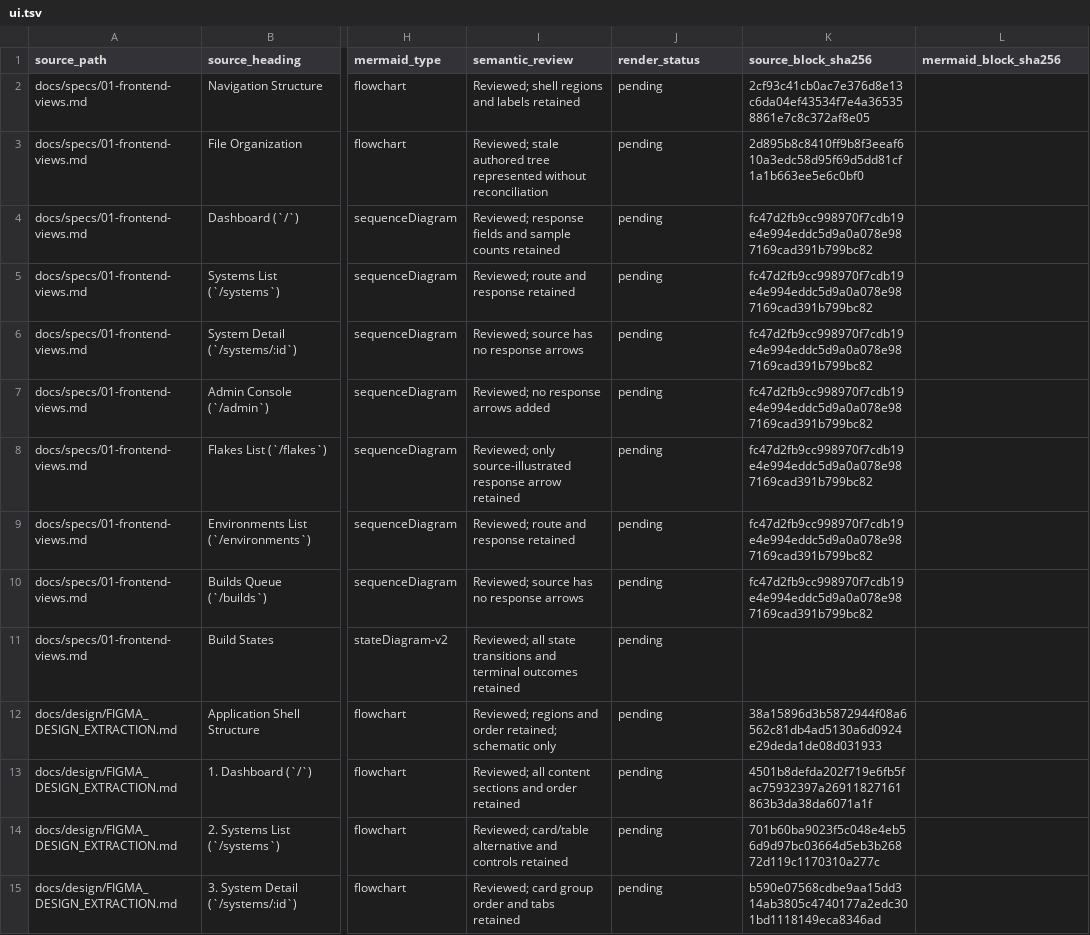
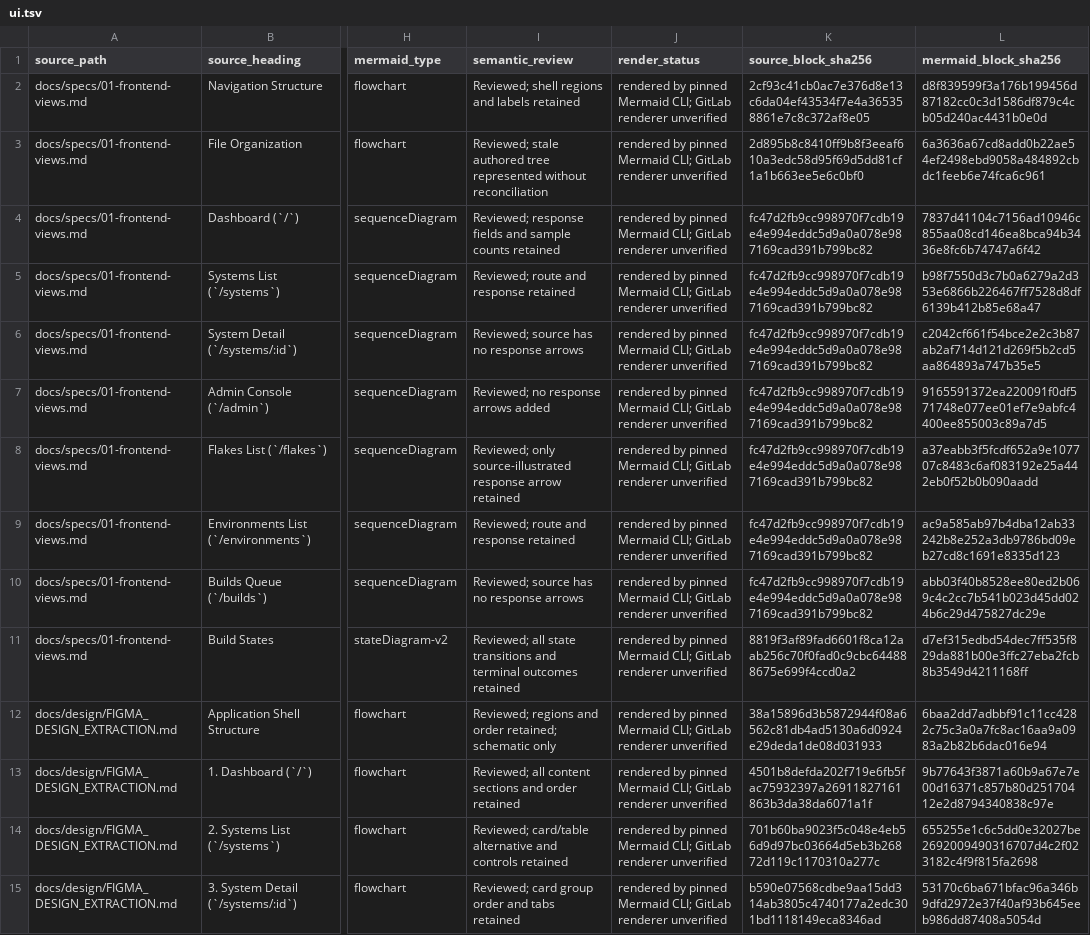
Before and after one commit to usmcamp0811/crystal-forge, a TSV file: checks/okf-knowledge/diagram-audit/ui.tsv, drawn as a sheet; only a part is shown, gaps mark what is left out; the diff covers the shown part only; the diff names each change by its address in the sheet, - before the commit and + after, or states it on an @@ line.

```diff
--- a/checks/okf-knowledge/diagram-audit/ui.tsv
+++ b/checks/okf-knowledge/diagram-audit/ui.tsv
-J2:J15 (render_status): pending
+J2:J15 (render_status): rendered by pinned Mermaid CLI; GitLab renderer unverified
-L2 (mermaid_block_sha256): (empty)
+L2 (mermaid_block_sha256): d8f839599f3a176b199456d87182cc0c3d1586df879c4cb05d240ac4431b0e0d
-L3 (mermaid_block_sha256): (empty)
+L3 (mermaid_block_sha256): 6a3636a67cd8add0b22ae54ef2498ebd9058a484892cbdc1feeb6e74fca6c961
-L4 (mermaid_block_sha256): (empty)
+L4 (mermaid_block_sha256): 7837d41104c7156ad10946c855aa08cd146ea8bca94b3436e8fc6b74747a6f42
-L5 (mermaid_block_sha256): (empty)
+L5 (mermaid_block_sha256): b98f7550d3c7b0a6279a2d353e6866b226467ff7528d8df6139b412b85e68a47
-L6 (mermaid_block_sha256): (empty)
+L6 (mermaid_block_sha256): c2042cf661f54bce2e2c3b87ab2af714d121d269f5b2cd5aa864893a747b35e5
-L7 (mermaid_block_sha256): (empty)
+L7 (mermaid_block_sha256): 9165591372ea220091f0df571748e077ee01ef7e9abfc4400ee855003c89a7d5
-L8 (mermaid_block_sha256): (empty)
+L8 (mermaid_block_sha256): a37eabb3f5fcdf652a9e107707c8483c6af083192e25a442eb0f52b0b090aadd
-L9 (mermaid_block_sha256): (empty)
+L9 (mermaid_block_sha256): ac9a585ab97b4dba12ab33242b8e252a3db9786bd09eb27cd8c1691e8335d123
-L10 (mermaid_block_sha256): (empty)
+L10 (mermaid_block_sha256): abb03f40b8528ee80ed2b069c4c2cc7b541b023d45dd024b6c29d475827dc29e
-K11 (source_block_sha256): (empty)
+K11 (source_block_sha256): 8819f3af89fad6601f8ca12aab256c70f0fad0c9cbc644888675e699f4ccd0a2
-L11 (mermaid_block_sha256): (empty)
+L11 (mermaid_block_sha256): d7ef315edbd54dec7ff535f829da881b00e3ffc27eba2fcb8b3549d4211168ff
-L12 (mermaid_block_sha256): (empty)
+L12 (mermaid_block_sha256): 6baa2dd7adbbf91c11cc4282c75c3a0a7fc8ac16aa9a0983a2b82b6dac016e94
-L13 (mermaid_block_sha256): (empty)
+L13 (mermaid_block_sha256): 9b77643f3871a60b9a67e7e00d16371c857b80d25170412e2d8794340838c97e
-L14 (mermaid_block_sha256): (empty)
+L14 (mermaid_block_sha256): 655255e1c6c5dd0e32027be2692009490316707d4c2f023182c4f9f815fa2698
-L15 (mermaid_block_sha256): (empty)
+L15 (mermaid_block_sha256): 53170c6ba671bfac96a346b9dfd2972e37f40af93b645eeb986dd87408a5054d
```
Also changed, not shown: 32 edited cells elsewhere in this file, checks/okf-knowledge/diagram-audit/backlog.tsv, checks/okf-knowledge/diagram-audit/core.tsv, 4 other files.
